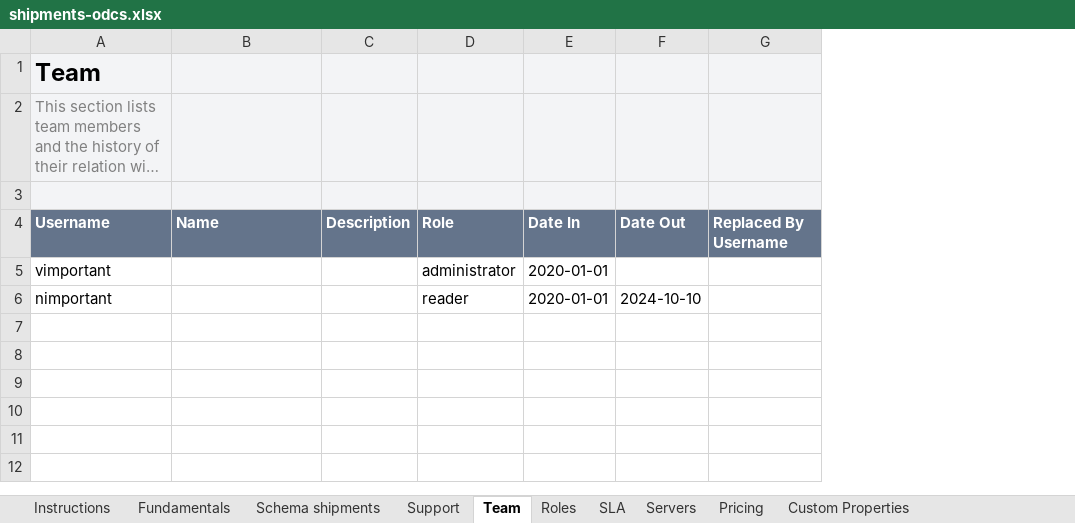
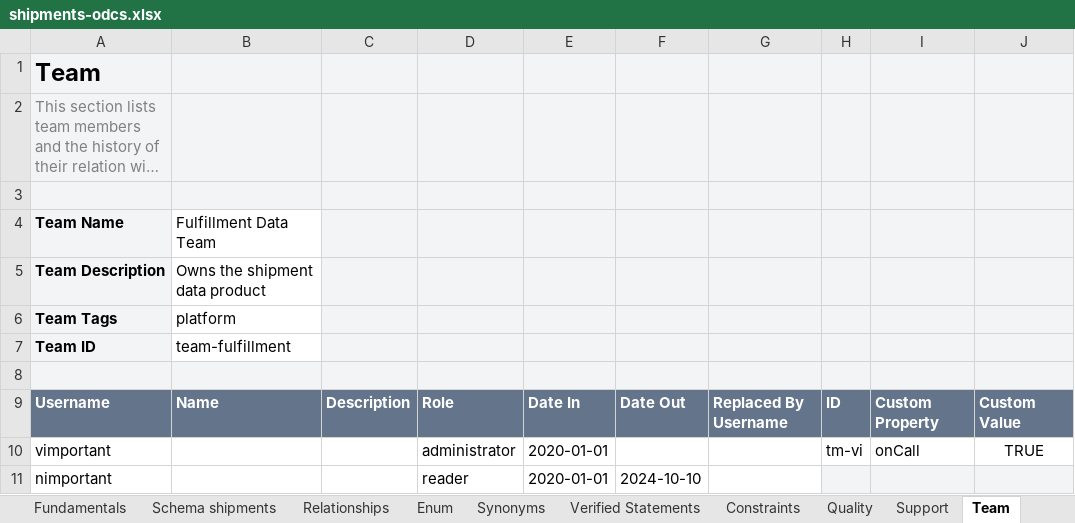
Before and after one commit to datacontract/open-data-contract-standard-excel-template, an Excel workbook: examples/shipments-odcs.xlsx, sheet Team, drawn as a sheet; long unchanged cells end in …; values as stored, in another font and other column widths than the file's, no borders; the diff names each change by its address in the sheet, - before the commit and + after, or states it on an @@ line.

Commit message:
ODCS 3.2 layout (templateVersion 2): child sheets, element references, generic server block

```diff
--- a/examples/shipments-odcs.xlsx (sheet Team)
+++ b/examples/shipments-odcs.xlsx (sheet Team)
+sheet tab: Relationships
+sheet tab: Enum
+sheet tab: Synonyms
+sheet tab: Verified Statements
+sheet tab: Constraints
+sheet tab: Quality
+column H, rows 9-10: ID | tm-vi
+column I, rows 9-10: Custom Property | onCall
+column J, rows 9-10: Custom Value | TRUE
+row 3: (empty)
+row 4: Team Name | Fulfillment Data Team
+row 5: Team Description | Owns the shipment data product
+row 6: Team Tags | platform
+row 7: Team ID | team-fulfillment
```
Also changed, not shown: sheet Schema shipments, sheet Custom Properties, sheet Servers, sheet Roles, sheet SLA, sheet Support, 2 more sheets, other sheet tabs, charts or pictures, odcs-template.xlsx, 20 other files.
